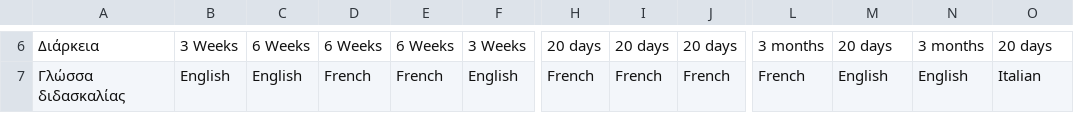
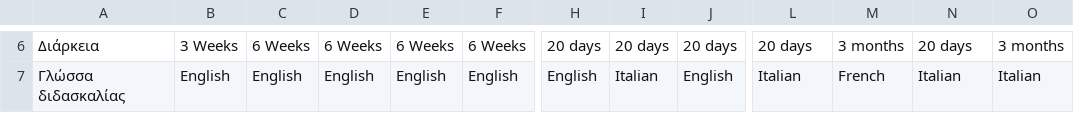
Before and after one commit to mantellos/Web-scraping, a CSV file: courses_data.csv, drawn as a sheet; only a part is shown, gaps mark what is left out; the diff covers the shown part only; the diff names each change by its address in the sheet, - before the commit and + after, or states it on an @@ line.

```diff
--- a/courses_data.csv
+++ b/courses_data.csv
-F6: 3 Weeks
+F6: 6 Weeks
-L6: 3 months
+L6: 20 days
-M6: 20 days
+M6: 3 months
-N6: 3 months
+N6: 20 days
-O6: 20 days
+O6: 3 months
-D7: French
+D7: English
-E7: French
+E7: English
-H7: French
+H7: English
-I7: French
+I7: Italian
-J7: French
+J7: English
-L7: French
+L7: Italian
-M7: English
+M7: French
-N7: English
+N7: Italian
```
Also changed, not shown: 31 edited cells elsewhere in this file, 4 other files.
